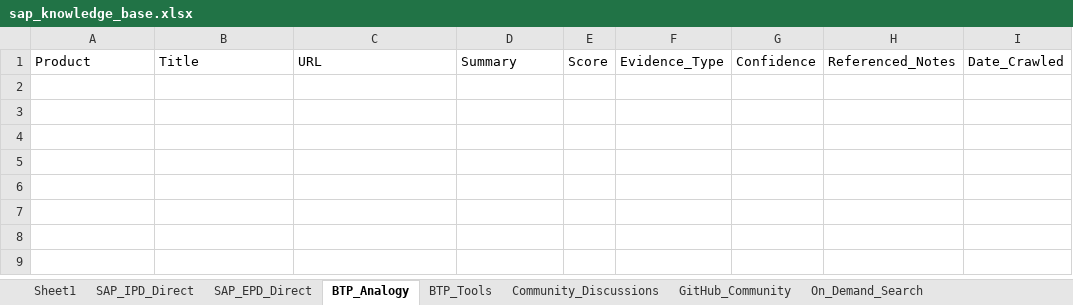
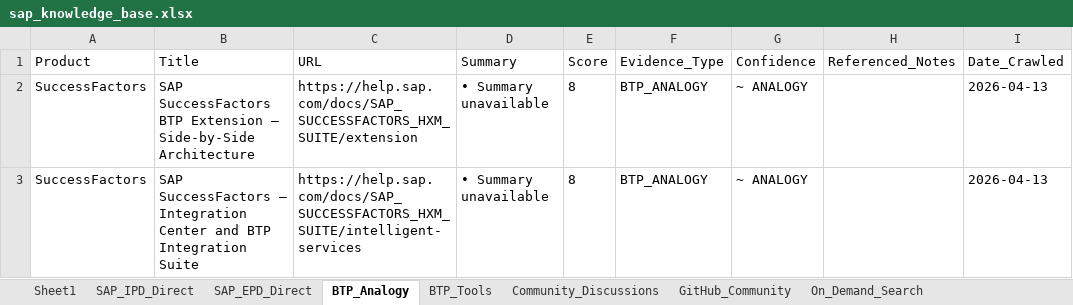
Before and after one commit to divyanshumehtaforcat-ux/sap-knowledge-base, an Excel workbook: sap_knowledge_base.xlsx, sheet BTP_Analogy, drawn as a sheet; values as stored, in another font and other column widths than the file's, no borders; the diff names each change by its address in the sheet, - before the commit and + after, or states it on an @@ line.

```diff
--- a/sap_knowledge_base.xlsx (sheet BTP_Analogy)
+++ b/sap_knowledge_base.xlsx (sheet BTP_Analogy)
+row 2: SuccessFactors | SAP SuccessFactors BTP Extension — Side-by-Side Architecture | https://help.sap.com/docs/SAP_SUCCESSFACTORS_HXM_SUITE/extension | • Summary unavailable | 8 | BTP_ANALOGY | ~ ANALOGY |  | 2026-04-13
+row 3: SuccessFactors | SAP SuccessFactors — Integration Center and BTP Integration Suite | https://help.sap.com/docs/SAP_SUCCESSFACTORS_HXM_SUITE/intelligent-services | • Summary unavailable | 8 | BTP_ANALOGY | ~ ANALOGY |  | 2026-04-13
```
Also changed, not shown: sheet SAP_IPD_Direct, sheet BTP_Tools, sheet SAP_EPD_Direct, sheet Community_Discussions, 1 other file.
